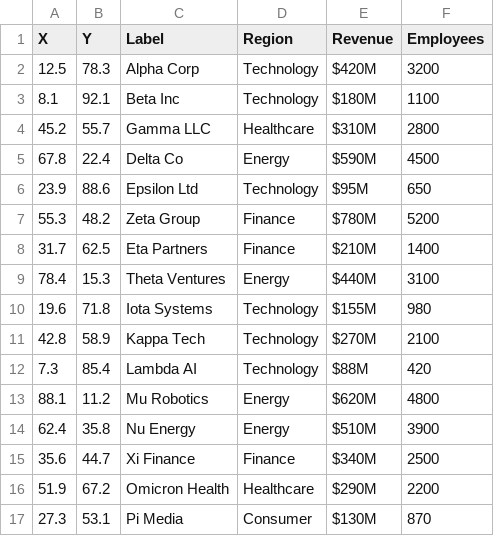
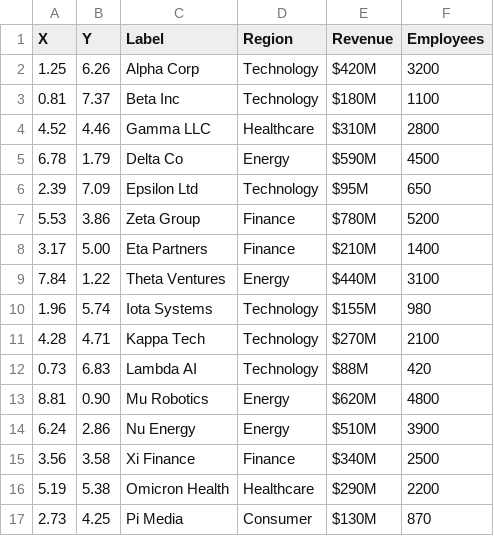
Before and after one commit to annieaburke/infinite_inference, a CSV file: webapp/sample-data.csv, drawn as a sheet; only a part is shown; the diff covers the shown part only.

```diff
--- a/webapp/sample-data.csv
+++ b/webapp/sample-data.csv
@@ -1,17 +1,17 @@
 X,Y,Label,Region,Revenue,Employees
-12.5,78.3,Alpha Corp,Technology,$420M,3200
-8.1,92.1,Beta Inc,Technology,$180M,1100
-45.2,55.7,Gamma LLC,Healthcare,$310M,2800
-67.8,22.4,Delta Co,Energy,$590M,4500
-23.9,88.6,Epsilon Ltd,Technology,$95M,650
-55.3,48.2,Zeta Group,Finance,$780M,5200
-31.7,62.5,Eta Partners,Finance,$210M,1400
-78.4,15.3,Theta Ventures,Energy,$440M,3100
-19.6,71.8,Iota Systems,Technology,$155M,980
-42.8,58.9,Kappa Tech,Technology,$270M,2100
-7.3,85.4,Lambda AI,Technology,$88M,420
-88.1,11.2,Mu Robotics,Energy,$620M,4800
-62.4,35.8,Nu Energy,Energy,$510M,3900
-35.6,44.7,Xi Finance,Finance,$340M,2500
-51.9,67.2,Omicron Health,Healthcare,$290M,2200
-27.3,53.1,Pi Media,Consumer,$130M,870
+1.25,6.26,Alpha Corp,Technology,$420M,3200
+0.81,7.37,Beta Inc,Technology,$180M,1100
+4.52,4.46,Gamma LLC,Healthcare,$310M,2800
+6.78,1.79,Delta Co,Energy,$590M,4500
+2.39,7.09,Epsilon Ltd,Technology,$95M,650
+5.53,3.86,Zeta Group,Finance,$780M,5200
+3.17,5.00,Eta Partners,Finance,$210M,1400
+7.84,1.22,Theta Ventures,Energy,$440M,3100
+1.96,5.74,Iota Systems,Technology,$155M,980
+4.28,4.71,Kappa Tech,Technology,$270M,2100
+0.73,6.83,Lambda AI,Technology,$88M,420
+8.81,0.90,Mu Robotics,Energy,$620M,4800
+6.24,2.86,Nu Energy,Energy,$510M,3900
+3.56,3.58,Xi Finance,Finance,$340M,2500
+5.19,5.38,Omicron Health,Healthcare,$290M,2200
+2.73,4.25,Pi Media,Consumer,$130M,870
```
Also changed, not shown: 68 edited cells elsewhere in this file, 2 other files.
